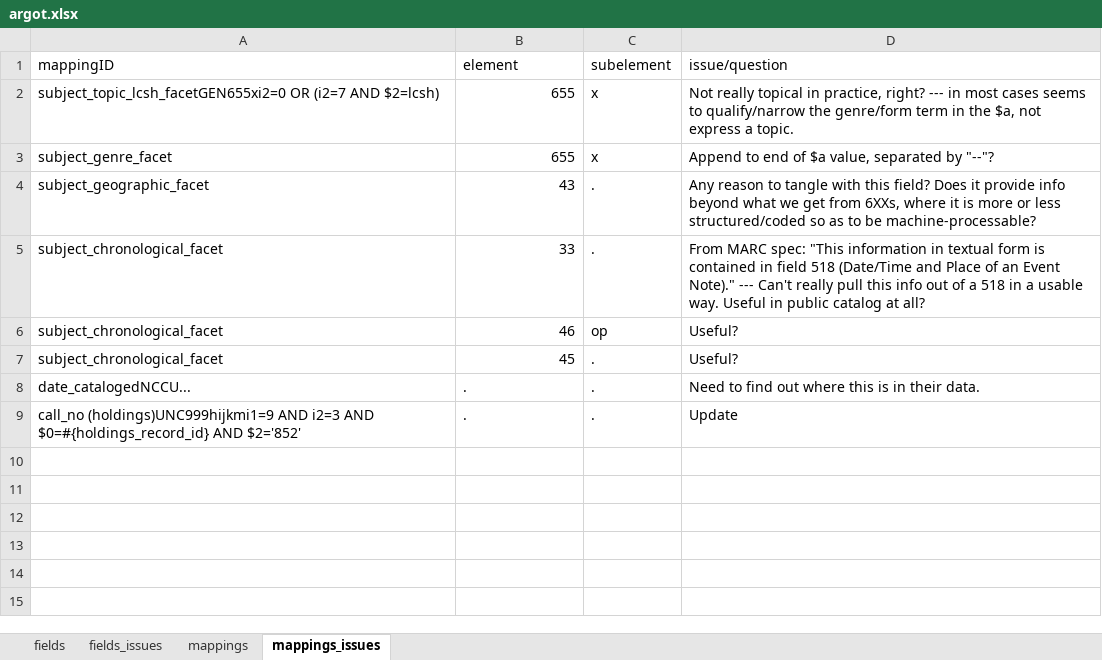
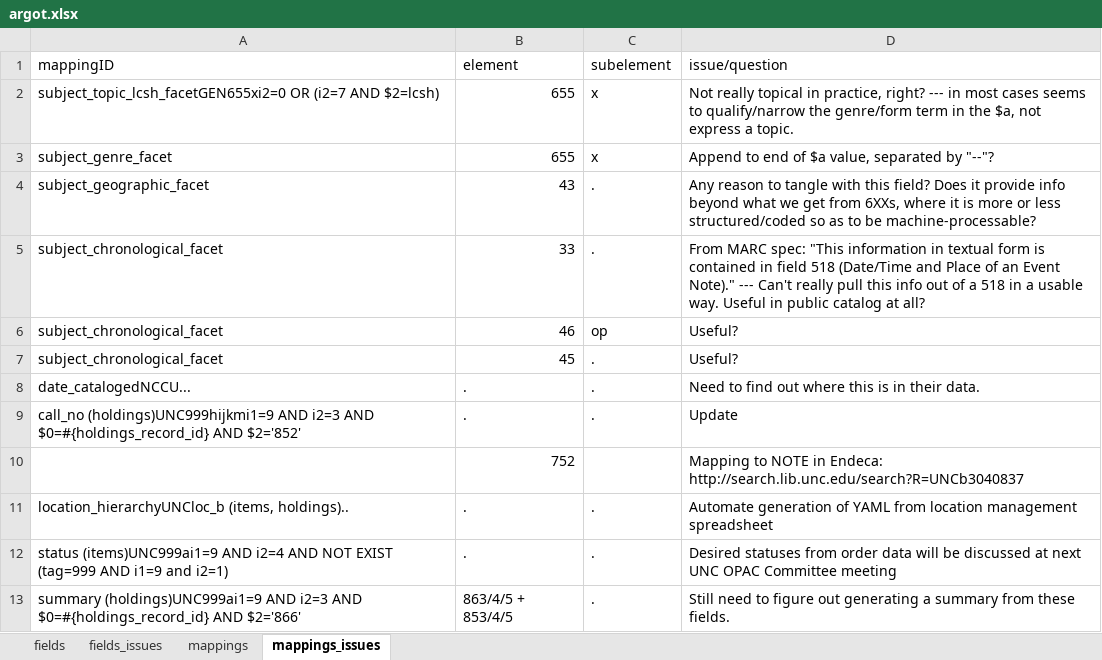
Before and after one commit to trln/data-documentation, an Excel workbook: argot/argot.xlsx, sheet mappings_issues, drawn as a sheet; values as stored, in another font and other column widths than the file's, no borders; conditional formats and table styles not drawn; the diff names each change by its address in the sheet, - before the commit and + after, or states it on an @@ line.

Commit message:
some new fields and mappings added

```diff
--- a/argot/argot.xlsx (sheet mappings_issues)
+++ b/argot/argot.xlsx (sheet mappings_issues)
+row 10:  | 752 |  | Mapping to NOTE in Endeca: http://search.lib.unc.edu/search?R=UNCb3040837
+row 11: location_hierarchyUNCloc_b (items, holdings).. | . | . | Automate generation of YAML from location management spreadsheet
+row 12: status (items)UNC999ai1=9 AND i2=4 AND NOT EXIST (tag=999 AND i1=9 and i2=1) | . | . | Desired statuses from order data will be discussed at next UNC OPAC Committee meeting
+row 13: summary (holdings)UNC999ai1=9 AND i2=3 AND $0=#{holdings_record_id} AND $2='866' | 863/4/5 + 853/4/5 | . | Still need to figure out generating a summary from these fields.
```
Also changed, not shown: sheet fields, sheet mappings, 3 other files.
